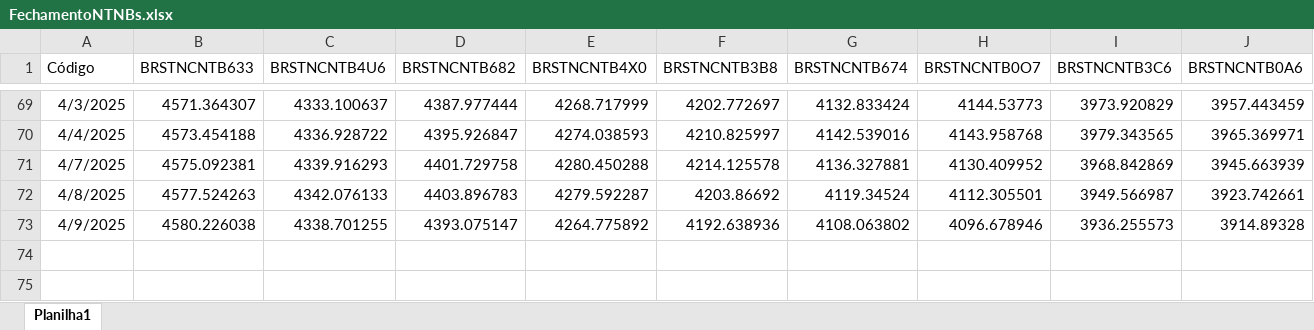
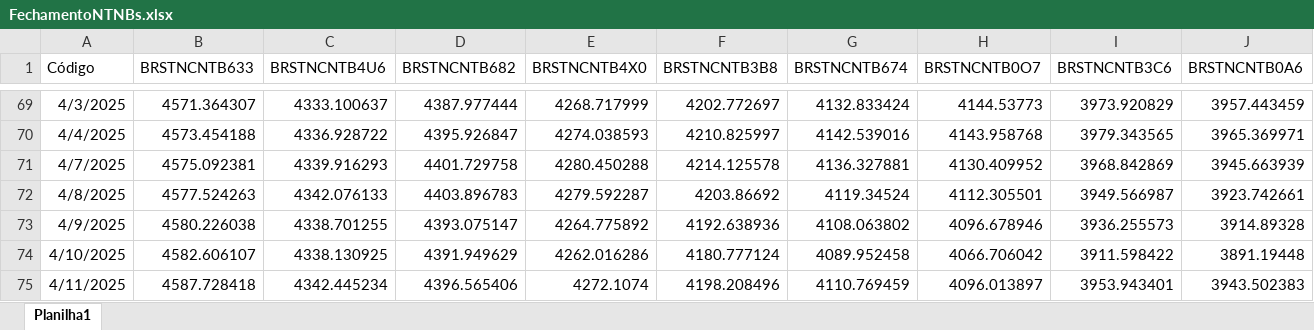
Before and after one commit to AFINVEST/Projeto-Gestao-Risco, an Excel workbook: FechamentoNTNBs.xlsx, sheet Planilha1, drawn as a sheet; only a part is shown, gaps mark what is left out; values as stored, in another font and other column widths than the file's, no borders; rows hold the shown columns only; the diff names each change by its address in the sheet, - before the commit and + after, or states it on an @@ line.

```diff
--- a/FechamentoNTNBs.xlsx (sheet Planilha1)
+++ b/FechamentoNTNBs.xlsx (sheet Planilha1)
+row 74: 4/10/2025 | 4582.606107 | 4338.130925 | 4391.949629 | 4262.016286 | 4180.777124 | 4089.952458 | 4066.706042 | 3911.598422 | 3891.19448
+row 75: 4/11/2025 | 4587.728418 | 4342.445234 | 4396.565406 | 4272.1074 | 4198.208496 | 4110.769459 | 4096.013897 | 3953.943401 | 3943.502383
```
Also changed, not shown: 3 other files.
